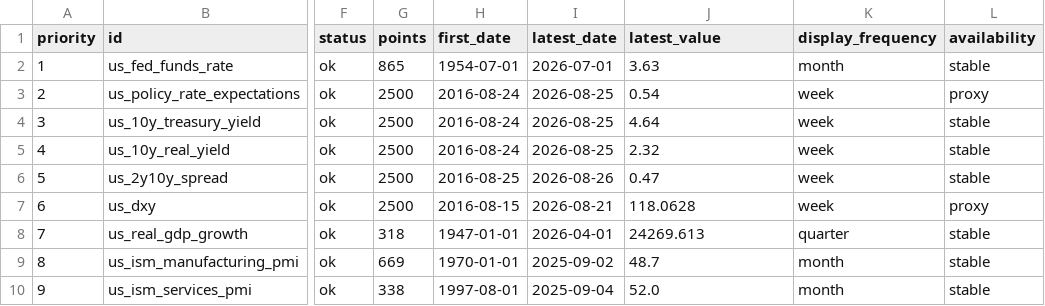
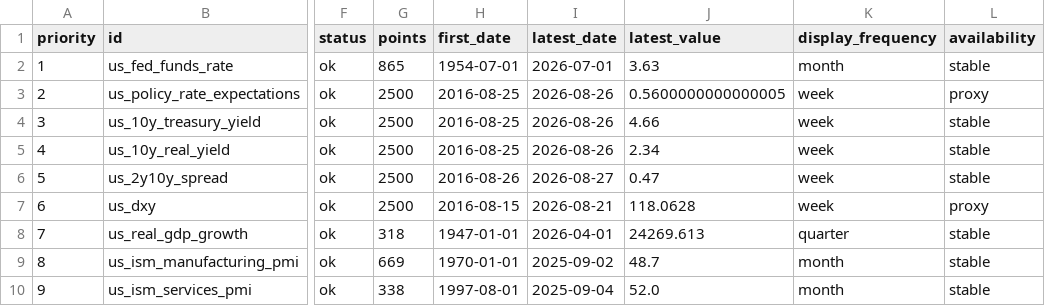
Before and after one commit to junxinhuang/fin-market-brief, a CSV file: data/macro/latest-summary.csv, drawn as a sheet; only a part is shown, gaps mark what is left out; the diff covers the shown part only; the diff names each change by its address in the sheet, - before the commit and + after, or states it on an @@ line.

```diff
--- a/data/macro/latest-summary.csv
+++ b/data/macro/latest-summary.csv
-H3:H5 (first_date): 2016-08-24
+H3:H5 (first_date): 2016-08-25
-I3:I5 (latest_date): 2026-08-25
+I3:I5 (latest_date): 2026-08-26
-J3 (latest_value): 0.54
+J3 (latest_value): 0.5600000000000005
-J4 (latest_value): 4.64
+J4 (latest_value): 4.66
-J5 (latest_value): 2.32
+J5 (latest_value): 2.34
-H6 (first_date): 2016-08-25
+H6 (first_date): 2016-08-26
-I6 (latest_date): 2026-08-26
+I6 (latest_date): 2026-08-27
```
Also changed, not shown: 28 edited cells elsewhere in this file, data/macro/raw/DFII10.csv, 31 other files.
